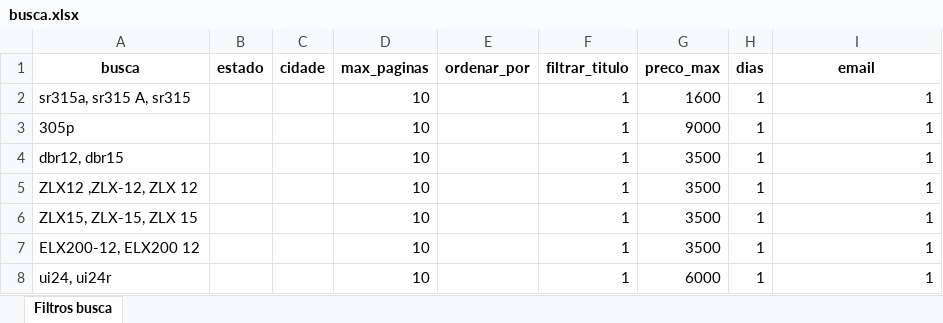
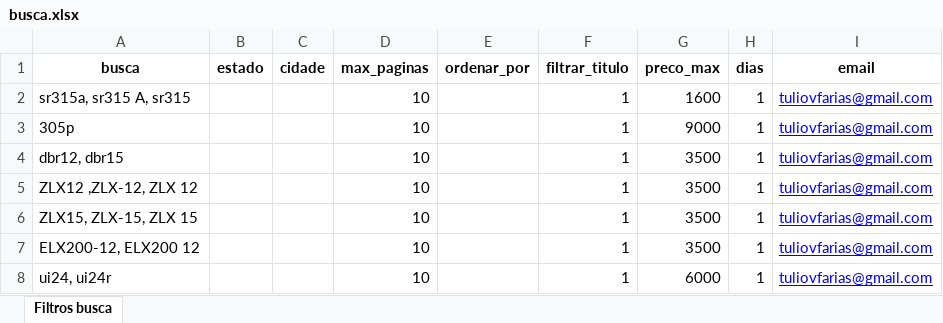
Before and after one commit to tuliovfarias/OLX_Web_Scrapping-By_TuLiO, an Excel workbook: busca.xlsx, sheet Filtros busca, drawn as a sheet; values as stored, in another font and other column widths than the file's, no borders; the diff names each change by its address in the sheet, - before the commit and + after, or states it on an @@ line.

```diff
--- a/busca.xlsx (sheet Filtros busca)
+++ b/busca.xlsx (sheet Filtros busca)
-I2:I8 (email): 1
+I2:I8 (email): tuliovfarias@gmail.com
@@ I2:I8 underline: off → on, text colour: black → #0000FF @@
```
Also changed, not shown: 1 other file.
